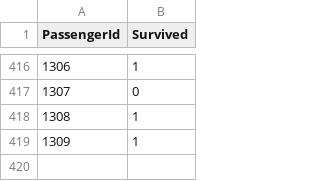
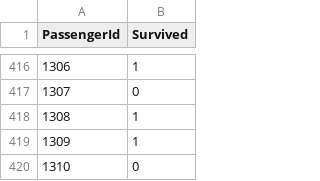
Before and after one commit to sarozz/MachineLearning_Algorithms, a CSV file: prediction.csv, drawn as a sheet; only a part is shown, gaps mark what is left out.

```diff
--- a/prediction.csv
+++ b/prediction.csv
@@ -419 +419,2 @@ PassengerId,Survived
 1309,1
+1310,0
```
Also changed, not shown: test.csv, 7 other files.
